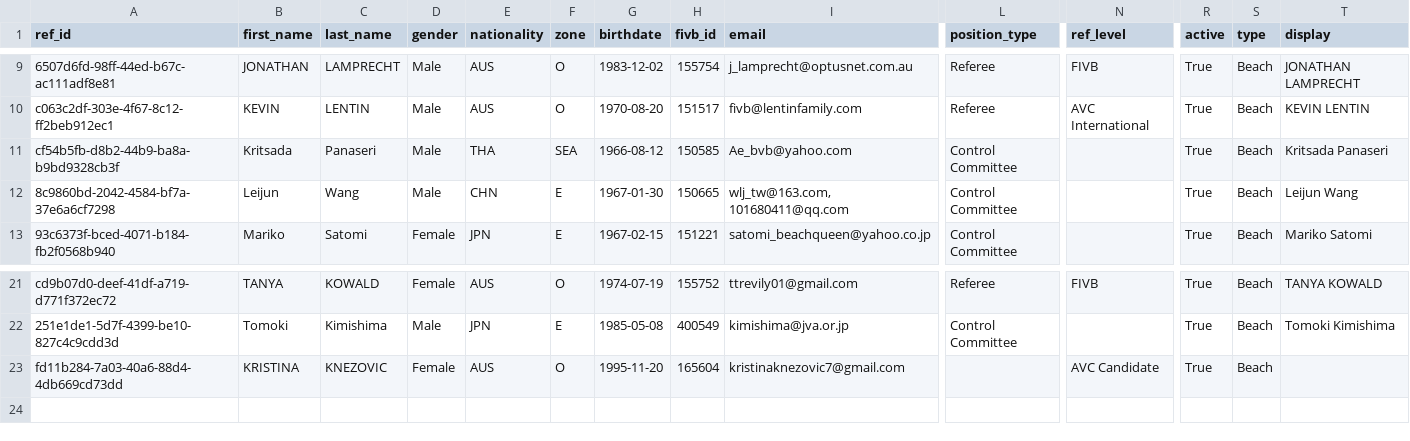
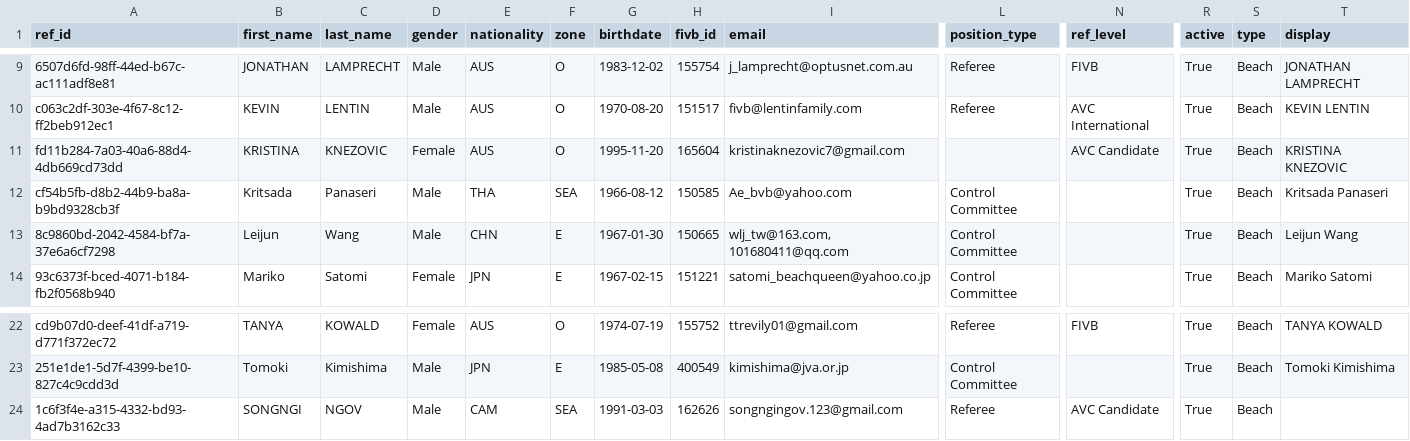
Before and after one commit to avcbeach/referee-database, a CSV file: data/referees.csv, drawn as a sheet; only a part is shown, gaps mark what is left out; removed rows and columns are numbered as before the commit, all else as after; rows hold the shown columns only; the diff names each change by its address in the sheet, - before the commit and + after, or states it on an @@ line.

Commit message:
Update referees.csv via referee app

```diff
--- a/data/referees.csv
+++ b/data/referees.csv
+row 11: fd11b284-7a03-40a6-88d4-4db669cd73dd | KRISTINA | KNEZOVIC | Female | AUS | O | 1995-11-20 | 165604 | kristinaknezovic7@gmail.com |  | AVC Candidate | True | Beach | KRISTINA KNEZOVIC
-row 23: fd11b284-7a03-40a6-88d4-4db669cd73dd | KRISTINA | KNEZOVIC | Female | AUS | O | 1995-11-20 | 165604 | kristinaknezovic7@gmail.com |  | AVC Candidate | True | Beach
+row 24: 1c6f3f4e-a315-4332-bd93-4ad7b3162c33 | SONGNGI | NGOV | Male | CAM | SEA | 1991-03-03 | 162626 | songngingov.123@gmail.com | Referee | AVC Candidate | True | Beach
```
